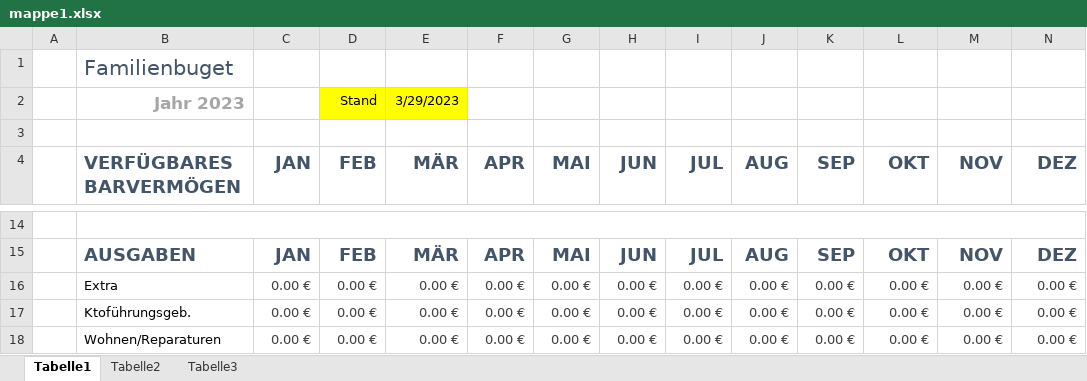
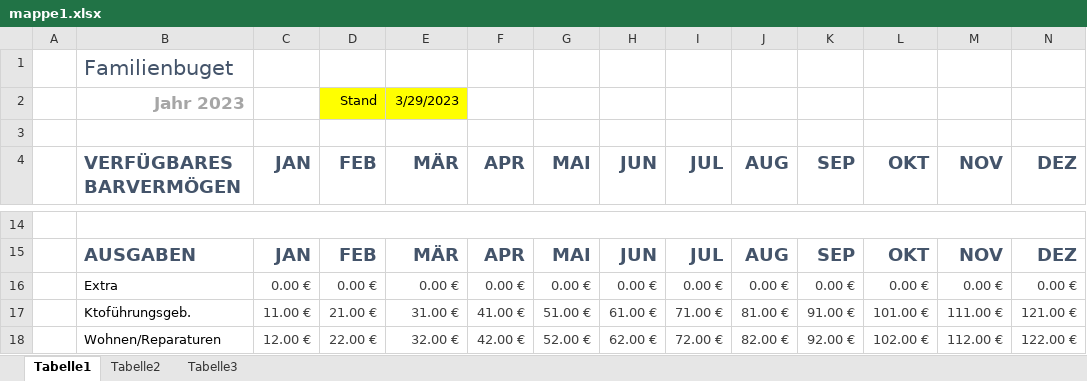
Before and after one commit to yaronrueger/Financial-Dashboard-System, an Excel workbook: app/src/main/res/raw/mappe1.xlsx, sheet Tabelle1, drawn as a sheet; only a part is shown, gaps mark what is left out; values as stored, in another font and other column widths than the file's, no borders; charts and pictures and conditional formats and table styles not drawn; the diff covers the shown part only; the diff names each change by its address in the sheet, - before the commit and + after, or states it on an @@ line.

```diff
--- a/app/src/main/res/raw/mappe1.xlsx (sheet Tabelle1)
+++ b/app/src/main/res/raw/mappe1.xlsx (sheet Tabelle1)
-C17 (JAN): 0.00 €
+C17 (JAN): 11.00 €
-D17 (FEB): 0.00 €
+D17 (FEB): 21.00 €
-E17 (MÄR): 0.00 €
+E17 (MÄR): 31.00 €
-F17 (APR): 0.00 €
+F17 (APR): 41.00 €
-G17 (MAI): 0.00 €
+G17 (MAI): 51.00 €
-H17 (JUN): 0.00 €
+H17 (JUN): 61.00 €
-I17 (JUL): 0.00 €
+I17 (JUL): 71.00 €
-J17 (AUG): 0.00 €
+J17 (AUG): 81.00 €
-K17 (SEP): 0.00 €
+K17 (SEP): 91.00 €
-L17 (OKT): 0.00 €
+L17 (OKT): 101.00 €
-M17 (NOV): 0.00 €
+M17 (NOV): 111.00 €
-N17 (DEZ): 0.00 €
+N17 (DEZ): 121.00 €
-C18 (JAN): 0.00 €
+C18 (JAN): 12.00 €
-D18 (FEB): 0.00 €
+D18 (FEB): 22.00 €
-E18 (MÄR): 0.00 €
+E18 (MÄR): 32.00 €
-F18 (APR): 0.00 €
+F18 (APR): 42.00 €
-G18 (MAI): 0.00 €
+G18 (MAI): 52.00 €
-H18 (JUN): 0.00 €
+H18 (JUN): 62.00 €
-I18 (JUL): 0.00 €
+I18 (JUL): 72.00 €
-J18 (AUG): 0.00 €
+J18 (AUG): 82.00 €
-K18 (SEP): 0.00 €
+K18 (SEP): 92.00 €
-L18 (OKT): 0.00 €
+L18 (OKT): 102.00 €
-M18 (NOV): 0.00 €
+M18 (NOV): 112.00 €
-N18 (DEZ): 0.00 €
+N18 (DEZ): 122.00 €
```
Also changed, not shown: 488 edited cells and cell formats elsewhere in this sheet, app/src/main/res/raw/familienbudget.xlsx, 42 other files.
